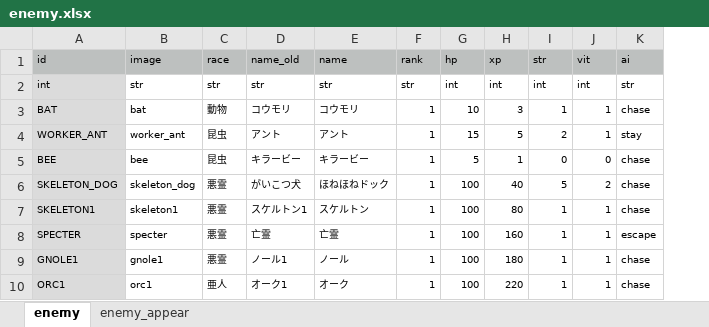
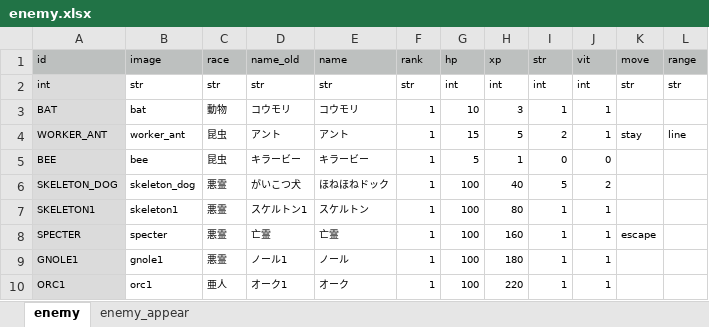
Before and after one commit to syun77/FlixelRL, an Excel workbook: docs/enemy.xlsx, sheet enemy, drawn as a sheet; only a part is shown; values as stored, in another font and other column widths than the file's, no borders; removed rows and columns are numbered as before the commit, all else as after; the diff names each change by its address in the sheet, - before the commit and + after, or states it on an @@ line.

```diff
--- a/docs/enemy.xlsx (sheet enemy)
+++ b/docs/enemy.xlsx (sheet enemy)
-column K (ai), rows 2-10: str | chase | stay | chase | chase | chase | escape | chase | chase
+column K (move), rows 2-8: str |  | stay |  |  |  | escape
+column L (range), rows 2-4: str |  | line
```
Also changed, not shown: 4 other files.
